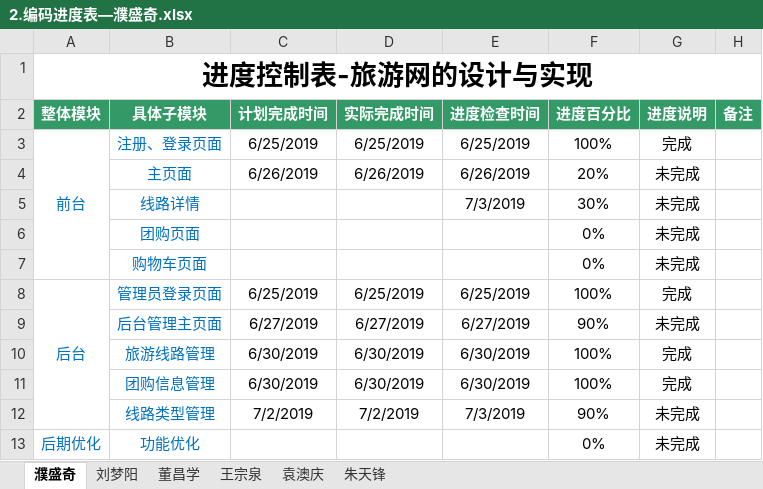
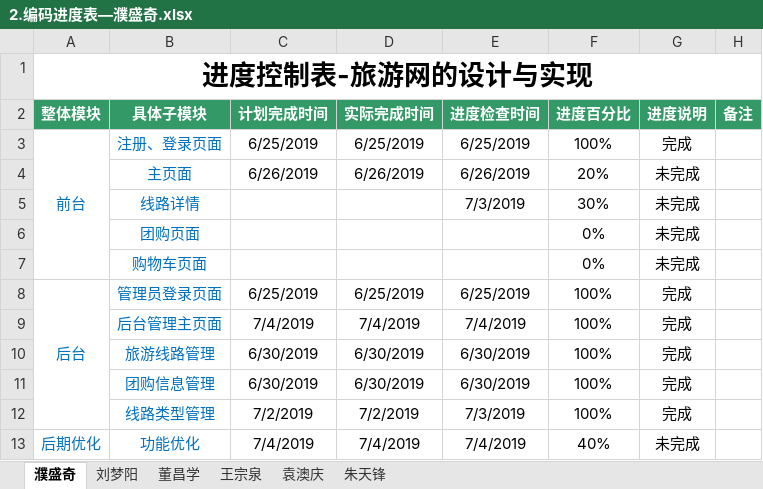
Before and after one commit to hgkj-rj/hgkj_01, an Excel workbook: 璞盛奇/2.编码进度表—濮盛奇.xlsx, sheet 濮盛奇, drawn as a sheet; values as stored, in another font and other column widths than the file's, no borders; the diff names each change by its address in the sheet, - before the commit and + after, or states it on an @@ line.

Commit message:
psq

```diff
--- a/璞盛奇/2.编码进度表—濮盛奇.xlsx (sheet 濮盛奇)
+++ b/璞盛奇/2.编码进度表—濮盛奇.xlsx (sheet 濮盛奇)
-C9 (计划完成时间): 6/27/2019
+C9 (计划完成时间): 7/4/2019
-D9 (实际完成时间): 6/27/2019
+D9 (实际完成时间): 7/4/2019
-E9 (进度检查时间): 6/27/2019
+E9 (进度检查时间): 7/4/2019
-F9 (进度百分比): 90%
+F9 (进度百分比): 100%
-G9 (进度说明): 未完成
+G9 (进度说明): 完成
-F12 (进度百分比): 90%
+F12 (进度百分比): 100%
-G12 (进度说明): 未完成
+G12 (进度说明): 完成
-C13 (计划完成时间): (empty)
+C13 (计划完成时间): 7/4/2019
-D13 (实际完成时间): (empty)
+D13 (实际完成时间): 7/4/2019
-E13 (进度检查时间): (empty)
+E13 (进度检查时间): 7/4/2019
-F13 (进度百分比): 0%
+F13 (进度百分比): 40%
```
